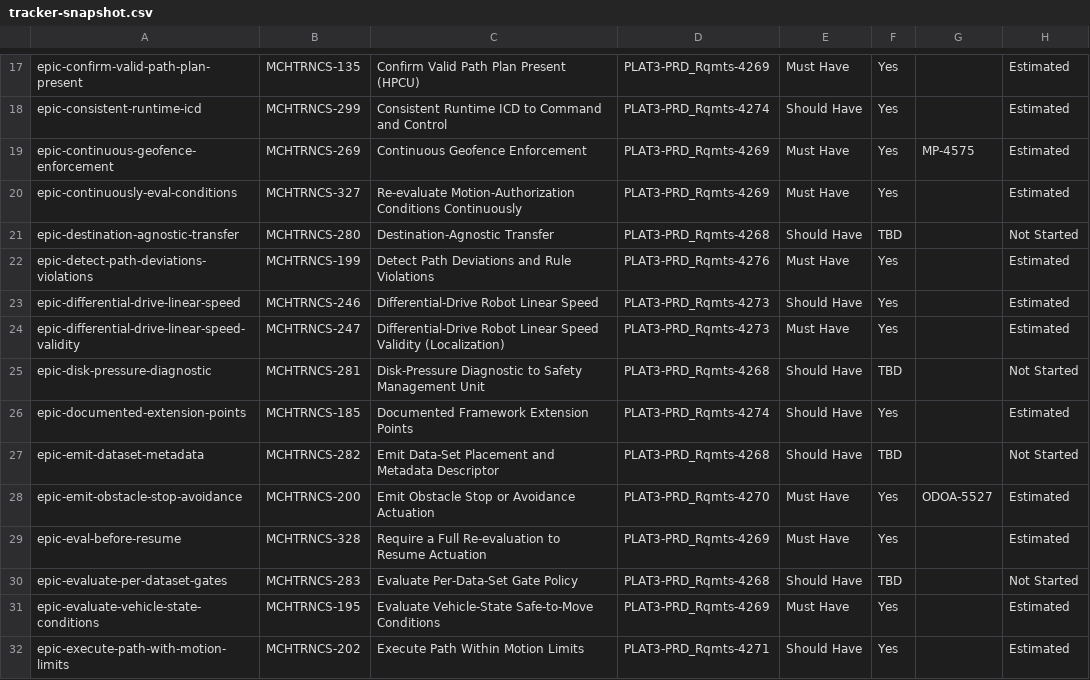
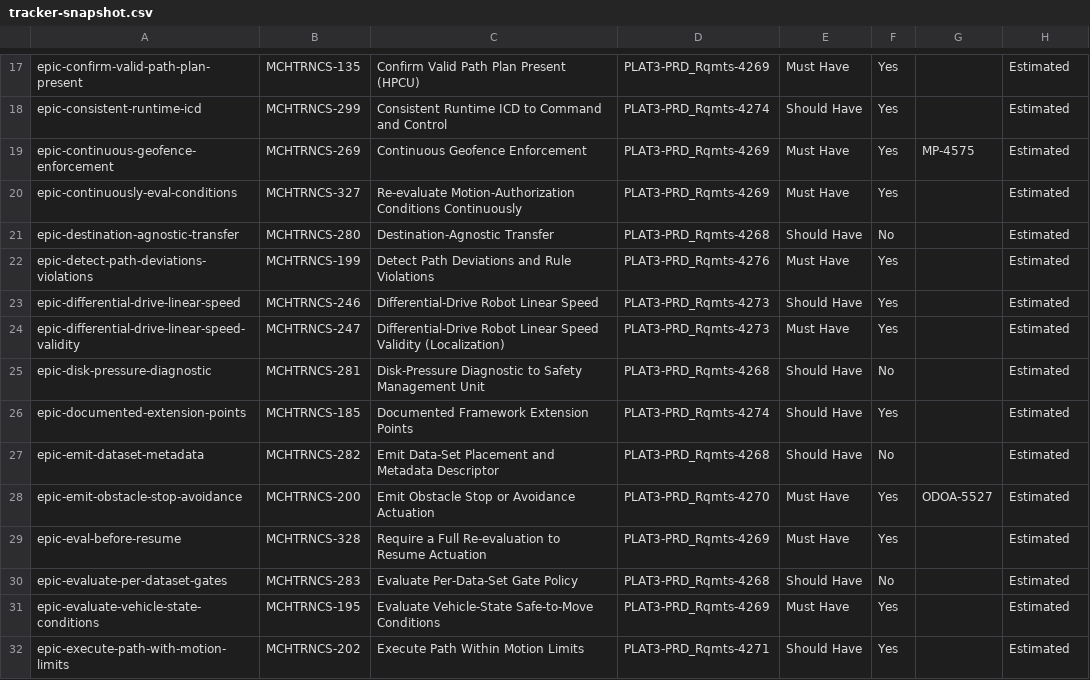
Before and after one commit to pjm-autonomous/prak-sysreq-mgmt, a CSV file: data/embedded/tracker-snapshot.csv, drawn as a sheet; only a part is shown, gaps mark what is left out; the diff covers the shown part only.

```diff
--- a/data/embedded/tracker-snapshot.csv
+++ b/data/embedded/tracker-snapshot.csv
@@ -20,3 +20,3 @@ epic-continuous-geofence-enforcement,MCHTRNCS-269,Continuous Geofence Enforcemen
 epic-continuously-eval-conditions,MCHTRNCS-327,Re-evaluate Motion-Authorization Conditions Continuously,PLAT3-PRD_Rqmts-4269,Must Have,Yes,,Estimated
-epic-destination-agnostic-transfer,MCHTRNCS-280,Destination-Agnostic Transfer,PLAT3-PRD_Rqmts-4268,Should Have,TBD,,Not Started
+epic-destination-agnostic-transfer,MCHTRNCS-280,Destination-Agnostic Transfer,PLAT3-PRD_Rqmts-4268,Should Have,No,,Estimated
 epic-detect-path-deviations-violations,MCHTRNCS-199,Detect Path Deviations and Rule Violations,PLAT3-PRD_Rqmts-4276,Must Have,Yes,,Estimated
@@ -24,8 +24,8 @@ epic-differential-drive-linear-speed,MCHTRNCS-246,Differential-Drive Robot Linea
 epic-differential-drive-linear-speed-validity,MCHTRNCS-247,Differential-Drive Robot Linear Speed Validity (Localization),PLAT3-PRD_Rqmts-4273,Must Have,Yes,,Estimated
-epic-disk-pressure-diagnostic,MCHTRNCS-281,Disk-Pressure Diagnostic to Safety Management Unit,PLAT3-PRD_Rqmts-4268,Should Have,TBD,,Not Started
+epic-disk-pressure-diagnostic,MCHTRNCS-281,Disk-Pressure Diagnostic to Safety Management Unit,PLAT3-PRD_Rqmts-4268,Should Have,No,,Estimated
 epic-documented-extension-points,MCHTRNCS-185,Documented Framework Extension Points,PLAT3-PRD_Rqmts-4274,Should Have,Yes,,Estimated
-epic-emit-dataset-metadata,MCHTRNCS-282,Emit Data-Set Placement and Metadata Descriptor,PLAT3-PRD_Rqmts-4268,Should Have,TBD,,Not Started
+epic-emit-dataset-metadata,MCHTRNCS-282,Emit Data-Set Placement and Metadata Descriptor,PLAT3-PRD_Rqmts-4268,Should Have,No,,Estimated
 epic-emit-obstacle-stop-avoidance,MCHTRNCS-200,Emit Obstacle Stop or Avoidance Actuation,PLAT3-PRD_Rqmts-4270,Must Have,Yes,ODOA-5527,Estimated
 epic-eval-before-resume,MCHTRNCS-328,Require a Full Re-evaluation to Resume Actuation,PLAT3-PRD_Rqmts-4269,Must Have,Yes,,Estimated
-epic-evaluate-per-dataset-gates,MCHTRNCS-283,Evaluate Per-Data-Set Gate Policy,PLAT3-PRD_Rqmts-4268,Should Have,TBD,,Not Started
+epic-evaluate-per-dataset-gates,MCHTRNCS-283,Evaluate Per-Data-Set Gate Policy,PLAT3-PRD_Rqmts-4268,Should Have,No,,Estimated
 epic-evaluate-vehicle-state-conditions,MCHTRNCS-195,Evaluate Vehicle-State Safe-to-Move Conditions,PLAT3-PRD_Rqmts-4269,Must Have,Yes,,Estimated
```
Also changed, not shown: 35 edited cells elsewhere in this file, 2 other files.
